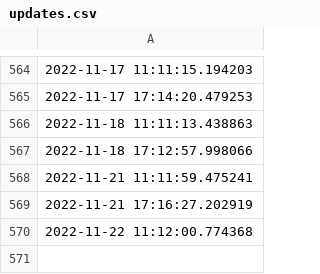
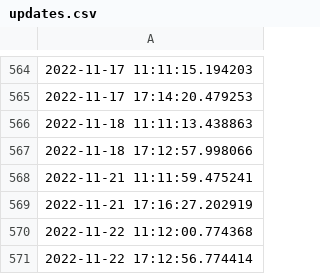
Before and after one commit to ONEcampaign/ukraine_oda_tracker, a CSV file: output/updates.csv, drawn as a sheet; only a part is shown, gaps mark what is left out.

```diff
--- a/output/updates.csv
+++ b/output/updates.csv
@@ -570 +570,2 @@
 2022-11-22 11:12:00.774368
+2022-11-22 17:12:56.774414
```
